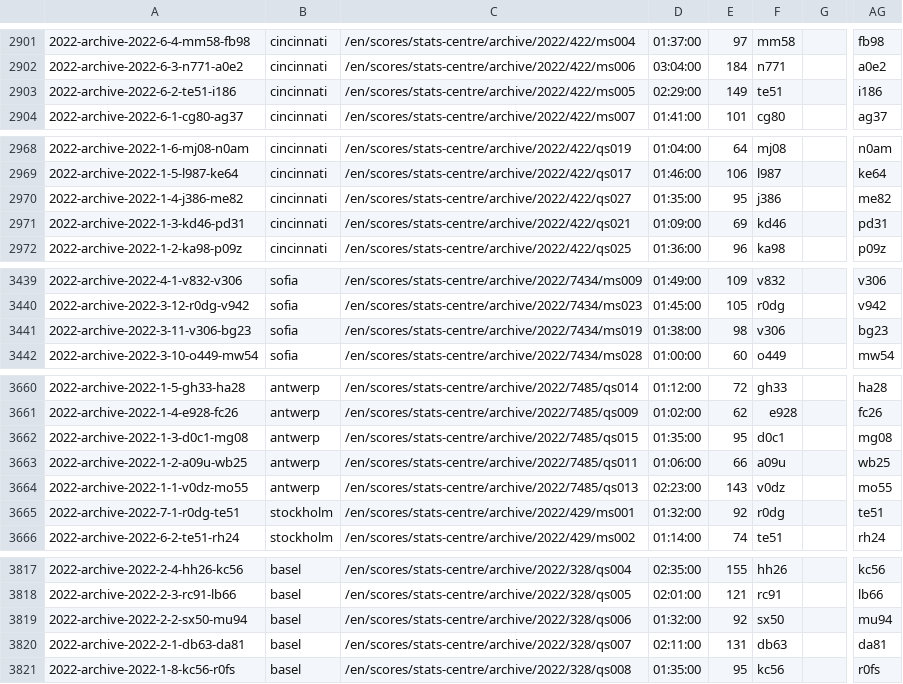
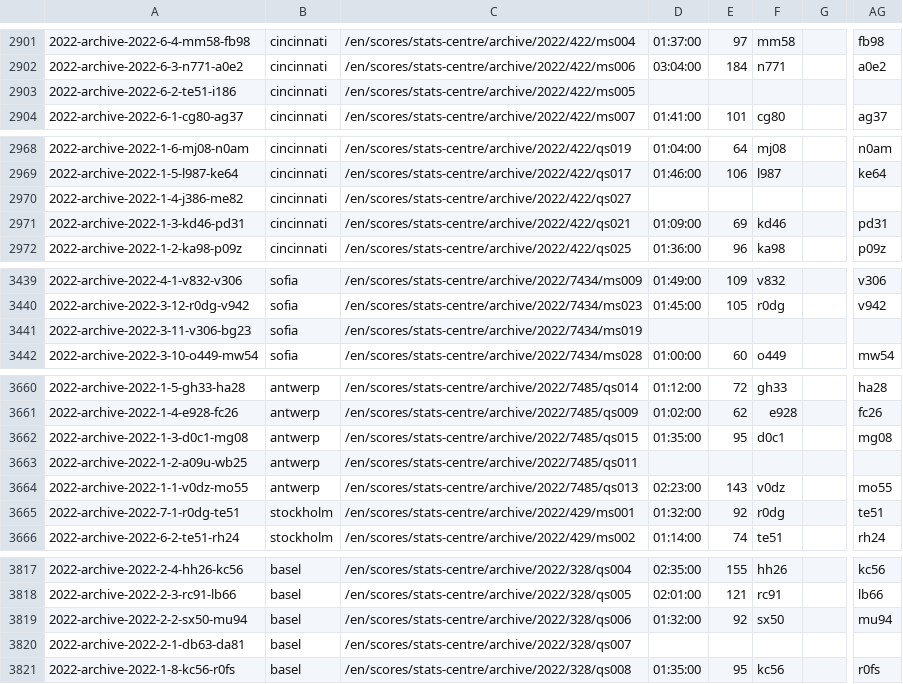
Before and after one commit to armstjc/atp-world-tour-tennis-data, a CSV file: csv/3_match_stats/match_stats_2022.csv, drawn as a sheet; only a part is shown, gaps mark what is left out; the diff covers the shown part only; the diff names each change by its address in the sheet, - before the commit and + after, or states it on an @@ line.

```diff
--- a/csv/3_match_stats/match_stats_2022.csv
+++ b/csv/3_match_stats/match_stats_2022.csv
-D2903: 02:29:00
+D2903: (empty)
-E2903: 149
+E2903: (empty)
-F2903: te51
+F2903: (empty)
-AG2903: i186
+AG2903: (empty)
-D2970: 01:35:00
+D2970: (empty)
-E2970: 95
+E2970: (empty)
-F2970: j386
+F2970: (empty)
-AG2970: me82
+AG2970: (empty)
-D3441: 01:38:00
+D3441: (empty)
-E3441: 98
+E3441: (empty)
-F3441: v306
+F3441: (empty)
-AG3441: bg23
+AG3441: (empty)
-D3663: 01:06:00
+D3663: (empty)
-E3663: 66
+E3663: (empty)
-F3663: a09u
+F3663: (empty)
-AG3663: wb25
+AG3663: (empty)
-D3820: 02:11:00
+D3820: (empty)
-E3820: 131
+E3820: (empty)
-F3820: db63
+F3820: (empty)
-AG3820: da81
+AG3820: (empty)
```
Also changed, not shown: 76 edited cells elsewhere in this file.
